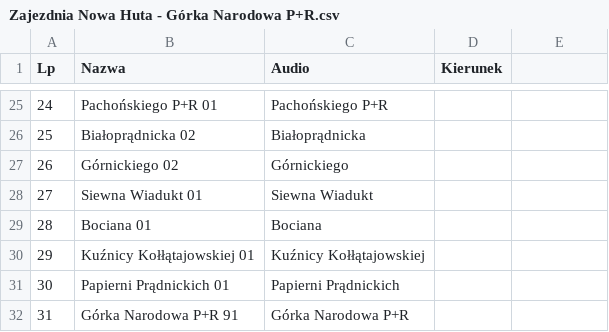
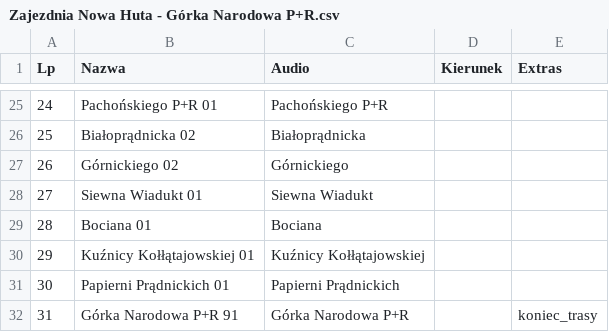
Before and after one commit to RozneOdslonyKMK/Krakow-SIP-SYSTEM, a CSV file: routes/mpk/tramwaj/SPECIAL_TRAM_WYJAZD/Zajezdnia Nowa Huta - Górka Narodowa P+R.csv, drawn as a sheet; only a part is shown, gaps mark what is left out; the diff names each change by its address in the sheet, - before the commit and + after, or states it on an @@ line.

Commit message:
Zajezdnia Nowa Huta - Górka Narodowa P+R WYJAZD

```diff
--- a/routes/mpk/tramwaj/SPECIAL_TRAM_WYJAZD/Zajezdnia Nowa Huta - Górka Narodowa P+R.csv
+++ b/routes/mpk/tramwaj/SPECIAL_TRAM_WYJAZD/Zajezdnia Nowa Huta - Górka Narodowa P+R.csv
-E1: (empty)
+E1: Extras
-E32 (Extras): (empty)
+E32 (Extras): koniec_trasy
```
